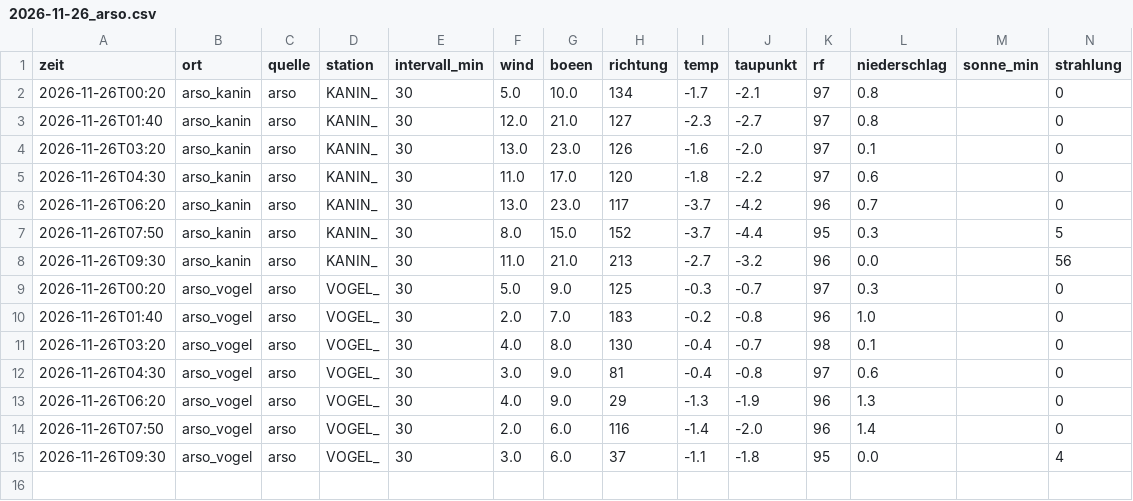
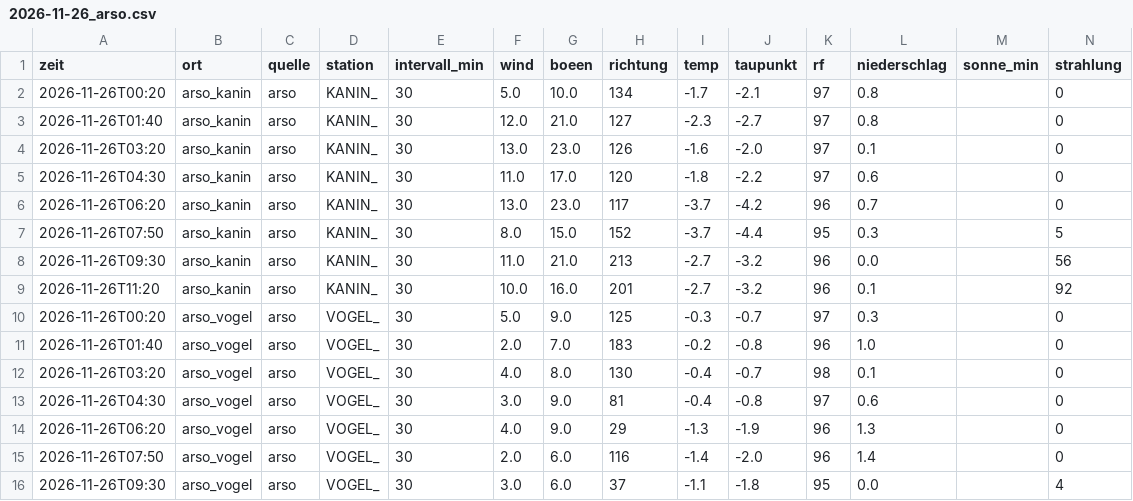
Before and after one commit to SalamanderCreator/flugwetter, a CSV file: data/v2/messungen/2026-11/2026-11-26_arso.csv, drawn as a sheet; only a part is shown; rows hold the shown columns only; the diff names each change by its address in the sheet, - before the commit and + after, or states it on an @@ line.

```diff
--- a/data/v2/messungen/2026-11/2026-11-26_arso.csv
+++ b/data/v2/messungen/2026-11/2026-11-26_arso.csv
+row 9: 2026-11-26T11:20 | arso_kanin | arso | KANIN_ | 30 | 10.0 | 16.0 | 201 | -2.7 | -3.2 | 96 | 0.1 |  | 92
```
